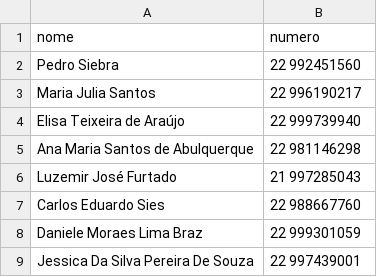
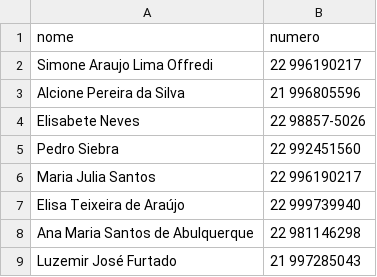
Before and after one commit to grupowking/disparo-wking, a CSV file: contatos.csv, drawn as a sheet; only a part is shown; the shorter side is filled out with more unchanged rows; the diff names each change by its address in the sheet, - before the commit and + after, or states it on an @@ line.

```diff
--- a/contatos.csv
+++ b/contatos.csv
+row 2: Simone Araujo Lima Offredi | 22 996190217
+row 3: Alcione Pereira da Silva | 21 996805596
+row 4: Elisabete Neves | 22 98857-5026
```
Also changed, not shown: 1 other file.
